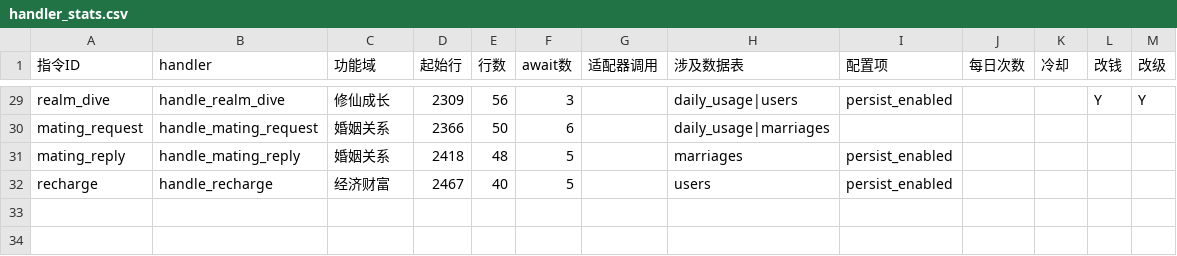
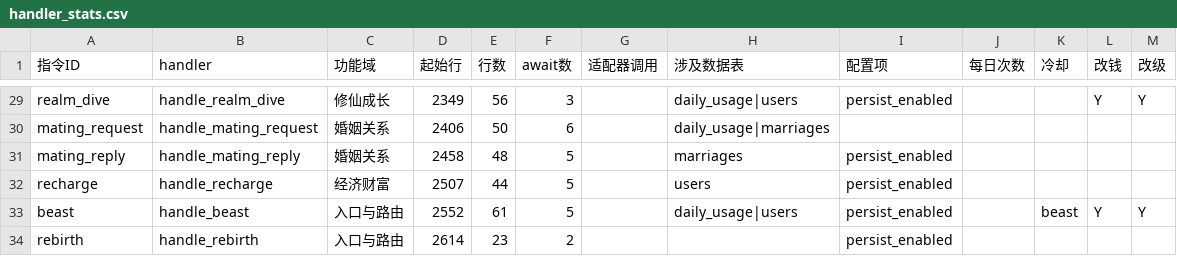
Before and after one commit to tianditongcuo/partner-game, a CSV file: docs/handler_stats.csv, drawn as a sheet; only a part is shown, gaps mark what is left out; the diff covers the shown part only; the diff names each change by its address in the sheet, - before the commit and + after, or states it on an @@ line.

```diff
--- a/docs/handler_stats.csv
+++ b/docs/handler_stats.csv
-D29 (起始行): 2309
+D29 (起始行): 2349
-D30 (起始行): 2366
+D30 (起始行): 2406
-D31 (起始行): 2418
+D31 (起始行): 2458
-D32 (起始行): 2467
+D32 (起始行): 2507
-E32 (行数): 40
+E32 (行数): 44
+row 33: beast | handle_beast | 入口与路由 | 2552 | 61 | 5 |  | daily_usage|users | persist_enabled |  | beast | Y | Y
+row 34: rebirth | handle_rebirth | 入口与路由 | 2614 | 23 | 2 |  |  | persist_enabled
```
Also changed, not shown: 28 edited cells elsewhere in this file, 7 other files.
